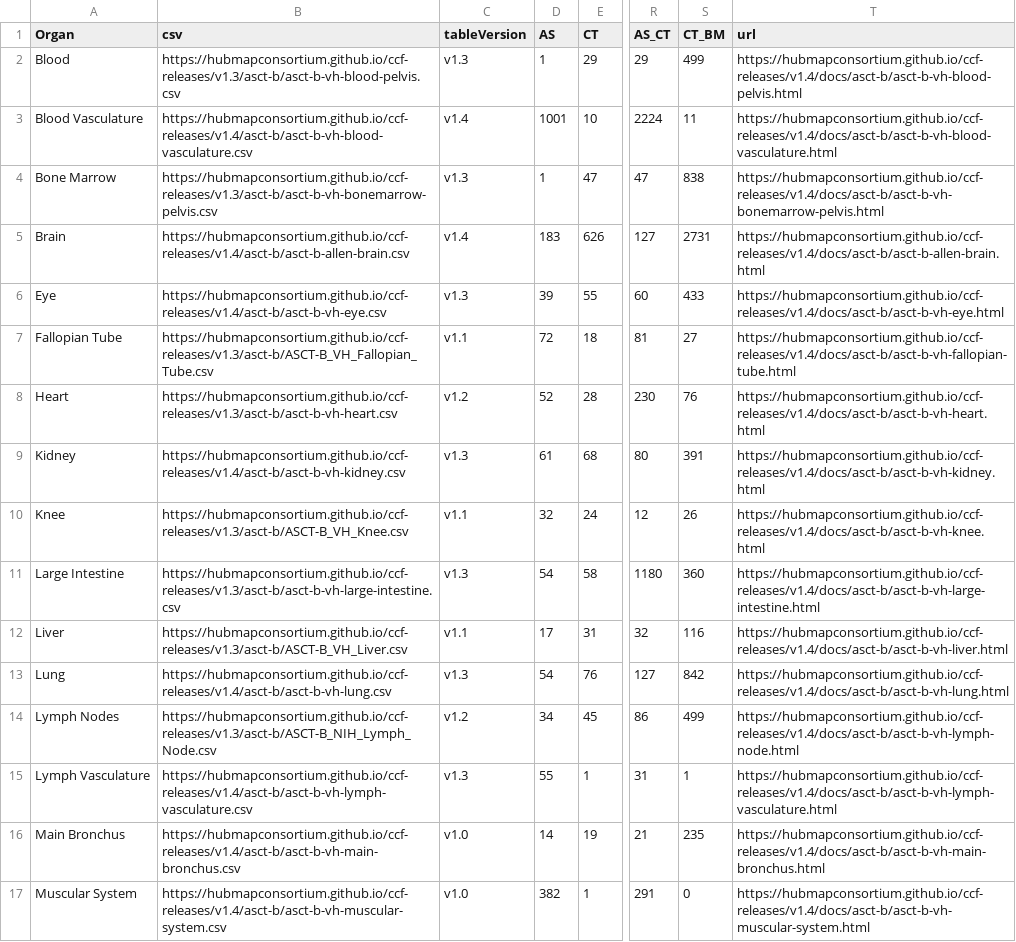
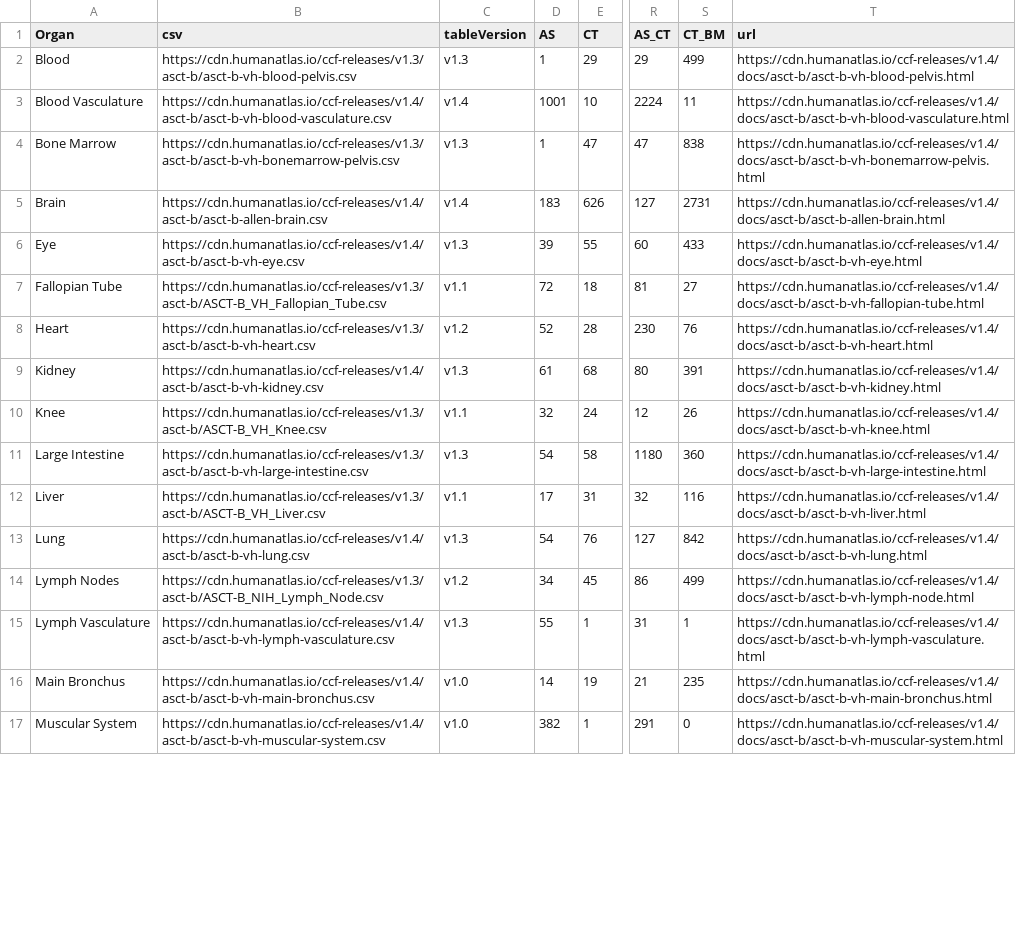
Before and after one commit to cns-iu/ccf, a CSV file: assets/table-data/release5.csv, drawn as a sheet; only a part is shown, gaps mark what is left out; the diff covers the shown part only; the diff names each change by its address in the sheet, - before the commit and + after, or states it on an @@ line.

```diff
--- a/assets/table-data/release5.csv
+++ b/assets/table-data/release5.csv
-B2 (csv): https://hubmapconsortium.github.io/ccf-releases/v1.3/asct-b/asct-b-vh-blood-pelvis.csv
+B2 (csv): https://cdn.humanatlas.io/ccf-releases/v1.3/asct-b/asct-b-vh-blood-pelvis.csv
-T2 (url): https://hubmapconsortium.github.io/ccf-releases/v1.4/docs/asct-b/asct-b-vh-blood-pelvis.html
+T2 (url): https://cdn.humanatlas.io/ccf-releases/v1.4/docs/asct-b/asct-b-vh-blood-pelvis.html
-B3 (csv): https://hubmapconsortium.github.io/ccf-releases/v1.4/asct-b/asct-b-vh-blood-vasculature.csv
+B3 (csv): https://cdn.humanatlas.io/ccf-releases/v1.4/asct-b/asct-b-vh-blood-vasculature.csv
-T3 (url): https://hubmapconsortium.github.io/ccf-releases/v1.4/docs/asct-b/asct-b-vh-blood-vasculature.html
+T3 (url): https://cdn.humanatlas.io/ccf-releases/v1.4/docs/asct-b/asct-b-vh-blood-vasculature.html
-B4 (csv): https://hubmapconsortium.github.io/ccf-releases/v1.3/asct-b/asct-b-vh-bonemarrow-pelvis.csv
+B4 (csv): https://cdn.humanatlas.io/ccf-releases/v1.3/asct-b/asct-b-vh-bonemarrow-pelvis.csv
-T4 (url): https://hubmapconsortium.github.io/ccf-releases/v1.4/docs/asct-b/asct-b-vh-bonemarrow-pelvis.html
+T4 (url): https://cdn.humanatlas.io/ccf-releases/v1.4/docs/asct-b/asct-b-vh-bonemarrow-pelvis.html
-B5 (csv): https://hubmapconsortium.github.io/ccf-releases/v1.4/asct-b/asct-b-allen-brain.csv
+B5 (csv): https://cdn.humanatlas.io/ccf-releases/v1.4/asct-b/asct-b-allen-brain.csv
-T5 (url): https://hubmapconsortium.github.io/ccf-releases/v1.4/docs/asct-b/asct-b-allen-brain.html
+T5 (url): https://cdn.humanatlas.io/ccf-releases/v1.4/docs/asct-b/asct-b-allen-brain.html
-B6 (csv): https://hubmapconsortium.github.io/ccf-releases/v1.4/asct-b/asct-b-vh-eye.csv
+B6 (csv): https://cdn.humanatlas.io/ccf-releases/v1.4/asct-b/asct-b-vh-eye.csv
-T6 (url): https://hubmapconsortium.github.io/ccf-releases/v1.4/docs/asct-b/asct-b-vh-eye.html
+T6 (url): https://cdn.humanatlas.io/ccf-releases/v1.4/docs/asct-b/asct-b-vh-eye.html
-B7 (csv): https://hubmapconsortium.github.io/ccf-releases/v1.3/asct-b/ASCT-B_VH_Fallopian_Tube.csv
+B7 (csv): https://cdn.humanatlas.io/ccf-releases/v1.3/asct-b/ASCT-B_VH_Fallopian_Tube.csv
-T7 (url): https://hubmapconsortium.github.io/ccf-releases/v1.4/docs/asct-b/asct-b-vh-fallopian-tube.html
+T7 (url): https://cdn.humanatlas.io/ccf-releases/v1.4/docs/asct-b/asct-b-vh-fallopian-tube.html
-B8 (csv): https://hubmapconsortium.github.io/ccf-releases/v1.3/asct-b/asct-b-vh-heart.csv
+B8 (csv): https://cdn.humanatlas.io/ccf-releases/v1.3/asct-b/asct-b-vh-heart.csv
-T8 (url): https://hubmapconsortium.github.io/ccf-releases/v1.4/docs/asct-b/asct-b-vh-heart.html
+T8 (url): https://cdn.humanatlas.io/ccf-releases/v1.4/docs/asct-b/asct-b-vh-heart.html
-B9 (csv): https://hubmapconsortium.github.io/ccf-releases/v1.4/asct-b/asct-b-vh-kidney.csv
+B9 (csv): https://cdn.humanatlas.io/ccf-releases/v1.4/asct-b/asct-b-vh-kidney.csv
-T9 (url): https://hubmapconsortium.github.io/ccf-releases/v1.4/docs/asct-b/asct-b-vh-kidney.html
+T9 (url): https://cdn.humanatlas.io/ccf-releases/v1.4/docs/asct-b/asct-b-vh-kidney.html
-B10 (csv): https://hubmapconsortium.github.io/ccf-releases/v1.3/asct-b/ASCT-B_VH_Knee.csv
+B10 (csv): https://cdn.humanatlas.io/ccf-releases/v1.3/asct-b/ASCT-B_VH_Knee.csv
-T10 (url): https://hubmapconsortium.github.io/ccf-releases/v1.4/docs/asct-b/asct-b-vh-knee.html
+T10 (url): https://cdn.humanatlas.io/ccf-releases/v1.4/docs/asct-b/asct-b-vh-knee.html
-B11 (csv): https://hubmapconsortium.github.io/ccf-releases/v1.3/asct-b/asct-b-vh-large-intestine.csv
+B11 (csv): https://cdn.humanatlas.io/ccf-releases/v1.3/asct-b/asct-b-vh-large-intestine.csv
-T11 (url): https://hubmapconsortium.github.io/ccf-releases/v1.4/docs/asct-b/asct-b-vh-large-intestine.html
+T11 (url): https://cdn.humanatlas.io/ccf-releases/v1.4/docs/asct-b/asct-b-vh-large-intestine.html
-B12 (csv): https://hubmapconsortium.github.io/ccf-releases/v1.3/asct-b/ASCT-B_VH_Liver.csv
+B12 (csv): https://cdn.humanatlas.io/ccf-releases/v1.3/asct-b/ASCT-B_VH_Liver.csv
-T12 (url): https://hubmapconsortium.github.io/ccf-releases/v1.4/docs/asct-b/asct-b-vh-liver.html
+T12 (url): https://cdn.humanatlas.io/ccf-releases/v1.4/docs/asct-b/asct-b-vh-liver.html
-B13 (csv): https://hubmapconsortium.github.io/ccf-releases/v1.4/asct-b/asct-b-vh-lung.csv
+B13 (csv): https://cdn.humanatlas.io/ccf-releases/v1.4/asct-b/asct-b-vh-lung.csv
-T13 (url): https://hubmapconsortium.github.io/ccf-releases/v1.4/docs/asct-b/asct-b-vh-lung.html
+T13 (url): https://cdn.humanatlas.io/ccf-releases/v1.4/docs/asct-b/asct-b-vh-lung.html
-B14 (csv): https://hubmapconsortium.github.io/ccf-releases/v1.3/asct-b/ASCT-B_NIH_Lymph_Node.csv
+B14 (csv): https://cdn.humanatlas.io/ccf-releases/v1.3/asct-b/ASCT-B_NIH_Lymph_Node.csv
-T14 (url): https://hubmapconsortium.github.io/ccf-releases/v1.4/docs/asct-b/asct-b-vh-lymph-node.html
+T14 (url): https://cdn.humanatlas.io/ccf-releases/v1.4/docs/asct-b/asct-b-vh-lymph-node.html
-B15 (csv): https://hubmapconsortium.github.io/ccf-releases/v1.4/asct-b/asct-b-vh-lymph-vasculature.csv
+B15 (csv): https://cdn.humanatlas.io/ccf-releases/v1.4/asct-b/asct-b-vh-lymph-vasculature.csv
-T15 (url): https://hubmapconsortium.github.io/ccf-releases/v1.4/docs/asct-b/asct-b-vh-lymph-vasculature.html
+T15 (url): https://cdn.humanatlas.io/ccf-releases/v1.4/docs/asct-b/asct-b-vh-lymph-vasculature.html
-B16 (csv): https://hubmapconsortium.github.io/ccf-releases/v1.4/asct-b/asct-b-vh-main-bronchus.csv
+B16 (csv): https://cdn.humanatlas.io/ccf-releases/v1.4/asct-b/asct-b-vh-main-bronchus.csv
-T16 (url): https://hubmapconsortium.github.io/ccf-releases/v1.4/docs/asct-b/asct-b-vh-main-bronchus.html
+T16 (url): https://cdn.humanatlas.io/ccf-releases/v1.4/docs/asct-b/asct-b-vh-main-bronchus.html
-B17 (csv): https://hubmapconsortium.github.io/ccf-releases/v1.4/asct-b/asct-b-vh-muscular-system.csv
+B17 (csv): https://cdn.humanatlas.io/ccf-releases/v1.4/asct-b/asct-b-vh-muscular-system.csv
-T17 (url): https://hubmapconsortium.github.io/ccf-releases/v1.4/docs/asct-b/asct-b-vh-muscular-system.html
+T17 (url): https://cdn.humanatlas.io/ccf-releases/v1.4/docs/asct-b/asct-b-vh-muscular-system.html
```
Also changed, not shown: 30 edited cells elsewhere in this file, assets/table-data/omaps_release5_rep_data.csv, assets/table-data/release1.csv, 10 other files.
